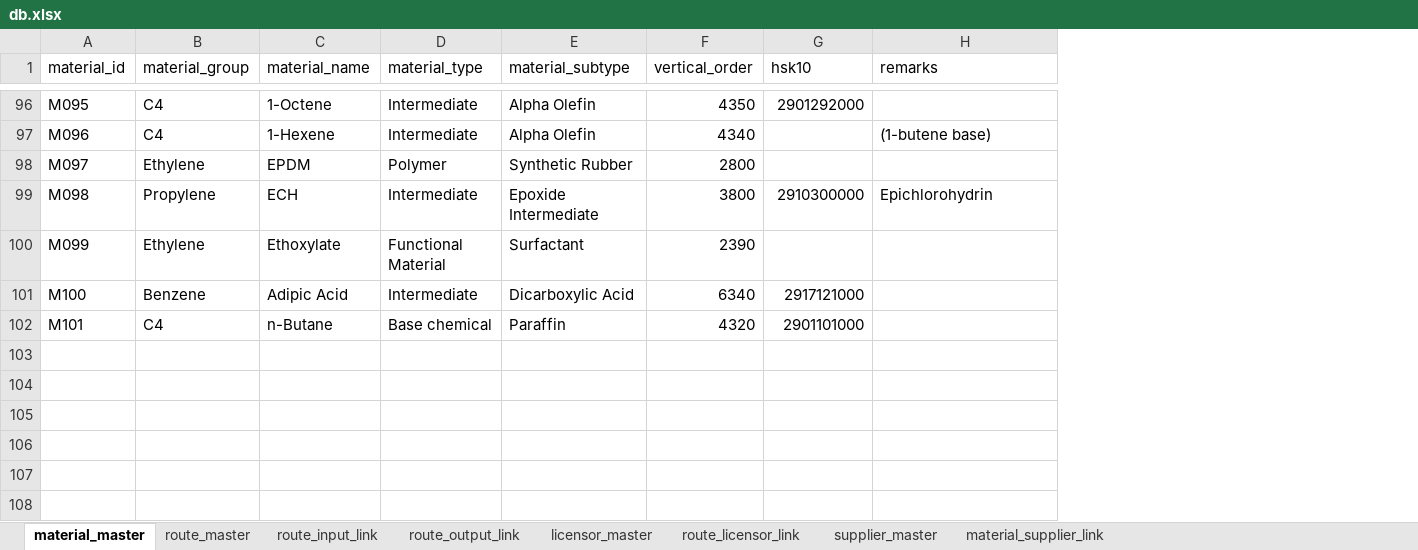
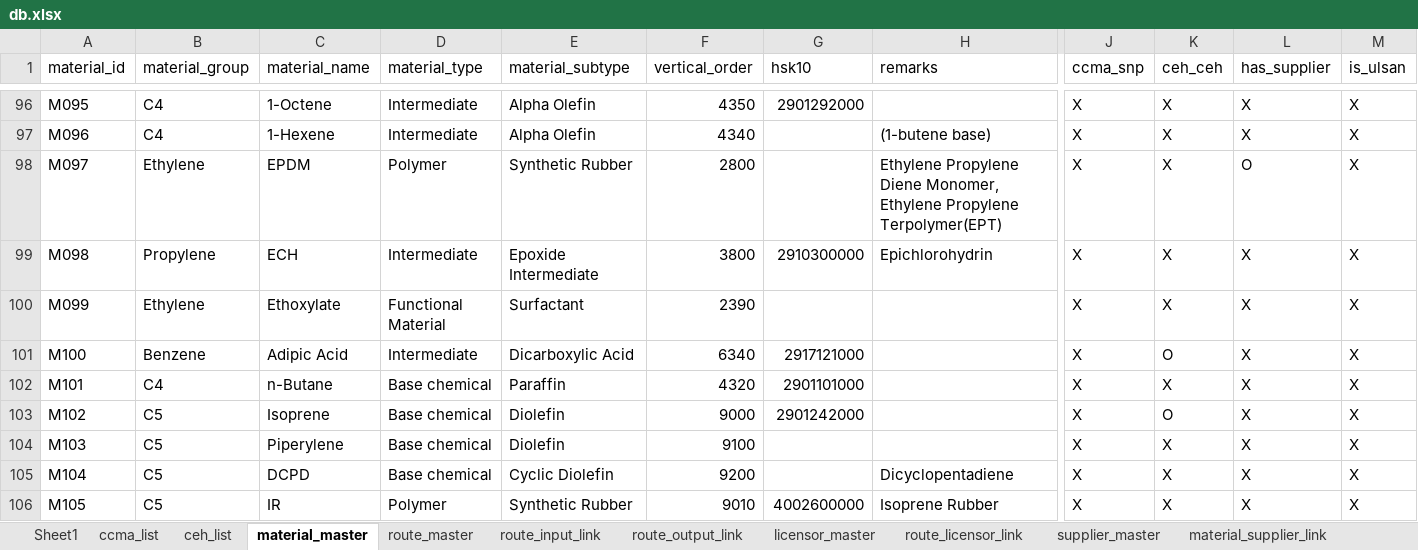
Before and after one commit to hagaren201/petro_db, an Excel workbook: db.xlsx, sheet material_master, drawn as a sheet; only a part is shown, gaps mark what is left out; values as stored, in another font and other column widths than the file's, no cell formats; table styles not drawn; rows hold the shown columns only; the diff covers the shown part only; the diff names each change by its address in the sheet, - before the commit and + after, or states it on an @@ line.

```diff
--- a/db.xlsx (sheet material_master)
+++ b/db.xlsx (sheet material_master)
+sheet tab: Sheet1
+sheet tab: ccma_list
+sheet tab: ceh_list
+column J (ccma_snp), rows 96-102: all X
+column K (ceh_ceh), rows 96-102: X | X | X | X | X | O | X
+column L (has_supplier), rows 96-102: X | X | O | X | X | X | X
+column M (is_ulsan), rows 96-102: all X
-H98 (remarks): (empty)
+H98 (remarks): Ethylene Propylene Diene Monomer, Ethylene Propylene Terpolymer(EPT)
+row 103: M102 | C5 | Isoprene | Base chemical | Diolefin | 9000 | 2901242000 |  | X | O | X | X
+row 104: M103 | C5 | Piperylene | Base chemical | Diolefin | 9100 |  |  | X | X | X | X
+row 105: M104 | C5 | DCPD | Base chemical | Cyclic Diolefin | 9200 |  | Dicyclopentadiene | X | X | X | X
+row 106: M105 | C5 | IR | Polymer | Synthetic Rubber | 9010 | 4002600000 | Isoprene Rubber | X | X | X | X
```
Also changed, not shown: 8 added rows and 28 edited cells elsewhere in this sheet, sheet material_supplier_link, sheet route_input_link, sheet route_master, sheet route_output_link, cell formats, trade.xlsx, 1 other file.
